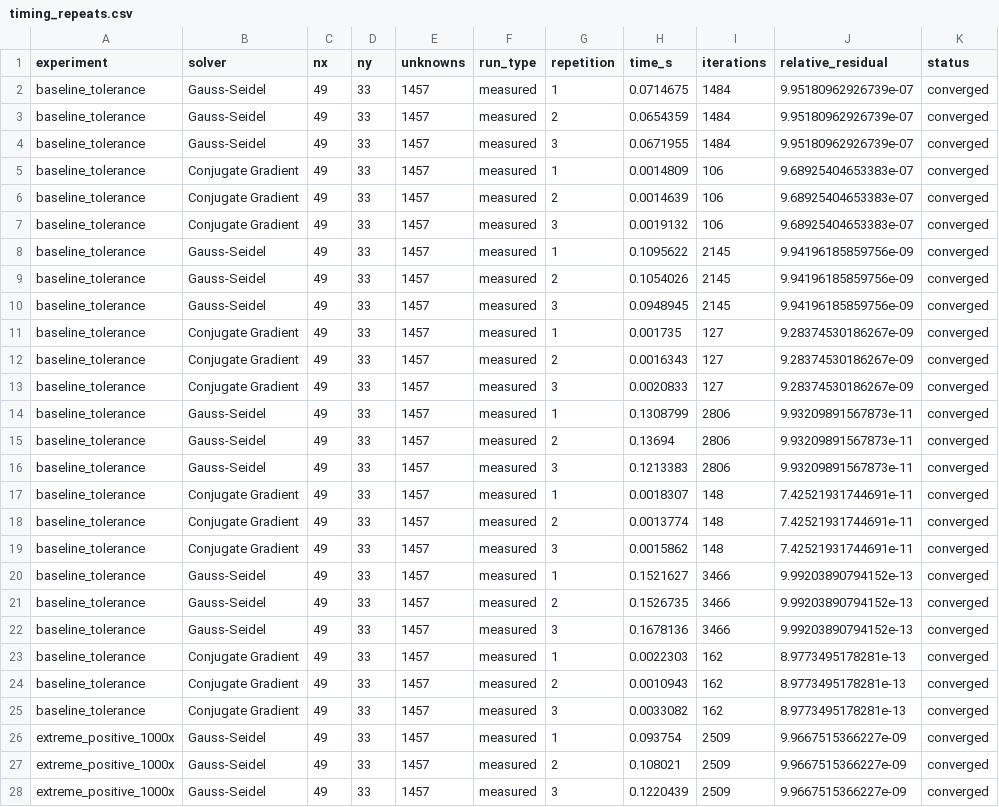
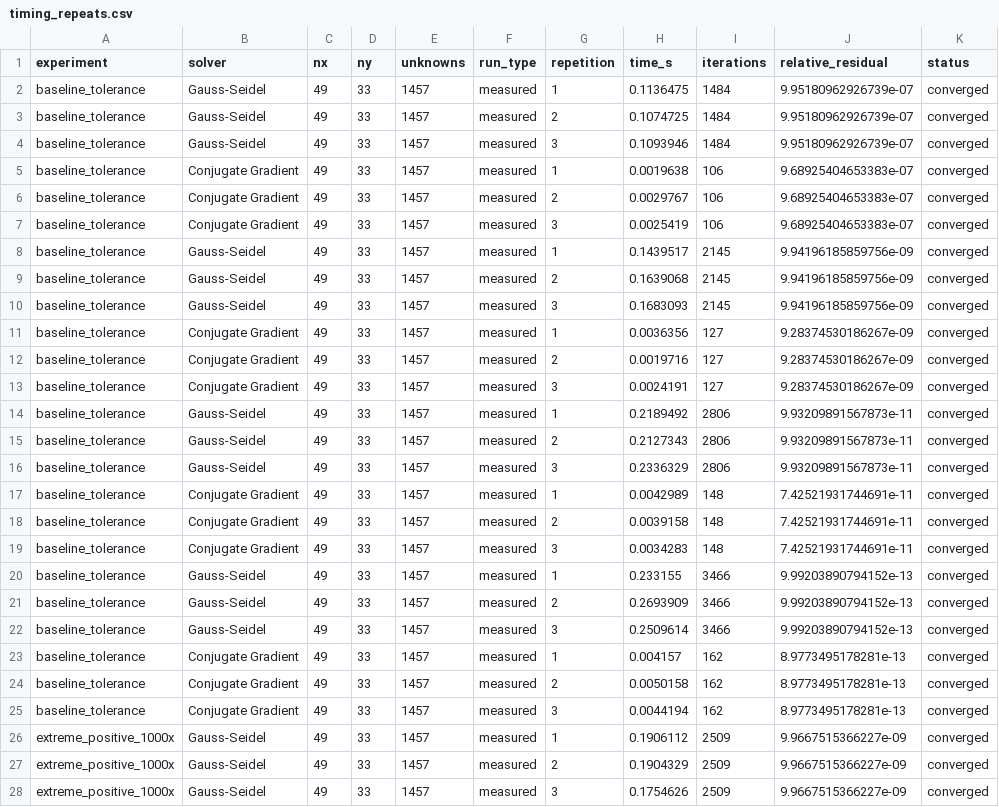
Before and after one commit to Pepe17xd/Metodos-Numericos, a CSV file: simulacion/resultados/estres_numerico/timing_repeats.csv, drawn as a sheet; only a part is shown; the diff covers the shown part only.

```diff
--- a/simulacion/resultados/estres_numerico/timing_repeats.csv
+++ b/simulacion/resultados/estres_numerico/timing_repeats.csv
@@ -1,28 +1,28 @@
 experiment,solver,nx,ny,unknowns,run_type,repetition,time_s,iterations,relative_residual,status
-baseline_tolerance,Gauss-Seidel,49,33,1457,measured,1,0.0714675,1484,9.95180962926739e-07,converged
-baseline_tolerance,Gauss-Seidel,49,33,1457,measured,2,0.0654359,1484,9.95180962926739e-07,converged
-baseline_tolerance,Gauss-Seidel,49,33,1457,measured,3,0.0671955,1484,9.95180962926739e-07,converged
-baseline_tolerance,Conjugate Gradient,49,33,1457,measured,1,0.0014809,106,9.68925404653383e-07,converged
-baseline_tolerance,Conjugate Gradient,49,33,1457,measured,2,0.0014639,106,9.68925404653383e-07,converged
-baseline_tolerance,Conjugate Gradient,49,33,1457,measured,3,0.0019132,106,9.68925404653383e-07,converged
-baseline_tolerance,Gauss-Seidel,49,33,1457,measured,1,0.1095622,2145,9.94196185859756e-09,converged
-baseline_tolerance,Gauss-Seidel,49,33,1457,measured,2,0.1054026,2145,9.94196185859756e-09,converged
-baseline_tolerance,Gauss-Seidel,49,33,1457,measured,3,0.0948945,2145,9.94196185859756e-09,converged
-baseline_tolerance,Conjugate Gradient,49,33,1457,measured,1,0.001735,127,9.28374530186267e-09,converged
-baseline_tolerance,Conjugate Gradient,49,33,1457,measured,2,0.0016343,127,9.28374530186267e-09,converged
-baseline_tolerance,Conjugate Gradient,49,33,1457,measured,3,0.0020833,127,9.28374530186267e-09,converged
-baseline_tolerance,Gauss-Seidel,49,33,1457,measured,1,0.1308799,2806,9.93209891567873e-11,converged
-baseline_tolerance,Gauss-Seidel,49,33,1457,measured,2,0.13694,2806,9.93209891567873e-11,converged
-baseline_tolerance,Gauss-Seidel,49,33,1457,measured,3,0.1213383,2806,9.93209891567873e-11,converged
-baseline_tolerance,Conjugate Gradient,49,33,1457,measured,1,0.0018307,148,7.42521931744691e-11,converged
-baseline_tolerance,Conjugate Gradient,49,33,1457,measured,2,0.0013774,148,7.42521931744691e-11,converged
-baseline_tolerance,Conjugate Gradient,49,33,1457,measured,3,0.0015862,148,7.42521931744691e-11,converged
-baseline_tolerance,Gauss-Seidel,49,33,1457,measured,1,0.1521627,3466,9.99203890794152e-13,converged
-baseline_tolerance,Gauss-Seidel,49,33,1457,measured,2,0.1526735,3466,9.99203890794152e-13,converged
-baseline_tolerance,Gauss-Seidel,49,33,1457,measured,3,0.1678136,3466,9.99203890794152e-13,converged
-baseline_tolerance,Conjugate Gradient,49,33,1457,measured,1,0.0022303,162,8.9773495178281e-13,converged
-baseline_tolerance,Conjugate Gradient,49,33,1457,measured,2,0.0010943,162,8.9773495178281e-13,converged
-baseline_tolerance,Conjugate Gradient,49,33,1457,measured,3,0.0033082,162,8.9773495178281e-13,converged
-extreme_positive_1000x,Gauss-Seidel,49,33,1457,measured,1,0.093754,2509,9.9667515366227e-09,converged
-extreme_positive_1000x,Gauss-Seidel,49,33,1457,measured,2,0.108021,2509,9.9667515366227e-09,converged
-extreme_positive_1000x,Gauss-Seidel,49,33,1457,measured,3,0.1220439,2509,9.9667515366227e-09,converged
+baseline_tolerance,Gauss-Seidel,49,33,1457,measured,1,0.1136475,1484,9.95180962926739e-07,converged
+baseline_tolerance,Gauss-Seidel,49,33,1457,measured,2,0.1074725,1484,9.95180962926739e-07,converged
+baseline_tolerance,Gauss-Seidel,49,33,1457,measured,3,0.1093946,1484,9.95180962926739e-07,converged
+baseline_tolerance,Conjugate Gradient,49,33,1457,measured,1,0.0019638,106,9.68925404653383e-07,converged
+baseline_tolerance,Conjugate Gradient,49,33,1457,measured,2,0.0029767,106,9.68925404653383e-07,converged
+baseline_tolerance,Conjugate Gradient,49,33,1457,measured,3,0.0025419,106,9.68925404653383e-07,converged
+baseline_tolerance,Gauss-Seidel,49,33,1457,measured,1,0.1439517,2145,9.94196185859756e-09,converged
+baseline_tolerance,Gauss-Seidel,49,33,1457,measured,2,0.1639068,2145,9.94196185859756e-09,converged
+baseline_tolerance,Gauss-Seidel,49,33,1457,measured,3,0.1683093,2145,9.94196185859756e-09,converged
+baseline_tolerance,Conjugate Gradient,49,33,1457,measured,1,0.0036356,127,9.28374530186267e-09,converged
+baseline_tolerance,Conjugate Gradient,49,33,1457,measured,2,0.0019716,127,9.28374530186267e-09,converged
+baseline_tolerance,Conjugate Gradient,49,33,1457,measured,3,0.0024191,127,9.28374530186267e-09,converged
+baseline_tolerance,Gauss-Seidel,49,33,1457,measured,1,0.2189492,2806,9.93209891567873e-11,converged
+baseline_tolerance,Gauss-Seidel,49,33,1457,measured,2,0.2127343,2806,9.93209891567873e-11,converged
+baseline_tolerance,Gauss-Seidel,49,33,1457,measured,3,0.2336329,2806,9.93209891567873e-11,converged
+baseline_tolerance,Conjugate Gradient,49,33,1457,measured,1,0.0042989,148,7.42521931744691e-11,converged
+baseline_tolerance,Conjugate Gradient,49,33,1457,measured,2,0.0039158,148,7.42521931744691e-11,converged
+baseline_tolerance,Conjugate Gradient,49,33,1457,measured,3,0.0034283,148,7.42521931744691e-11,converged
+baseline_tolerance,Gauss-Seidel,49,33,1457,measured,1,0.233155,3466,9.99203890794152e-13,converged
+baseline_tolerance,Gauss-Seidel,49,33,1457,measured,2,0.2693909,3466,9.99203890794152e-13,converged
+baseline_tolerance,Gauss-Seidel,49,33,1457,measured,3,0.2509614,3466,9.99203890794152e-13,converged
+baseline_tolerance,Conjugate Gradient,49,33,1457,measured,1,0.004157,162,8.9773495178281e-13,converged
+baseline_tolerance,Conjugate Gradient,49,33,1457,measured,2,0.0050158,162,8.9773495178281e-13,converged
+baseline_tolerance,Conjugate Gradient,49,33,1457,measured,3,0.0044194,162,8.9773495178281e-13,converged
+extreme_positive_1000x,Gauss-Seidel,49,33,1457,measured,1,0.1906112,2509,9.9667515366227e-09,converged
+extreme_positive_1000x,Gauss-Seidel,49,33,1457,measured,2,0.1904329,2509,9.9667515366227e-09,converged
+extreme_positive_1000x,Gauss-Seidel,49,33,1457,measured,3,0.1754626,2509,9.9667515366227e-09,converged
```
Also changed, not shown: 9 edited cells elsewhere in this file, simulacion/resultados/escenario_base/solver_summary.csv, simulacion/resultados/escenario_base/timing_repeats.csv, 47 other files.
